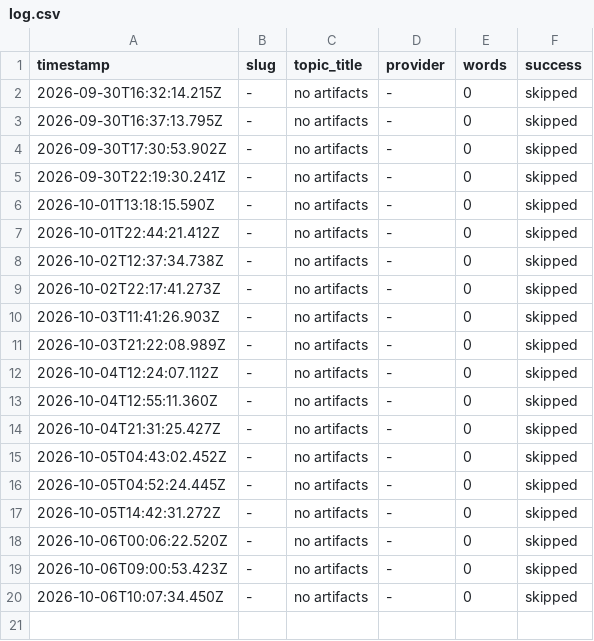
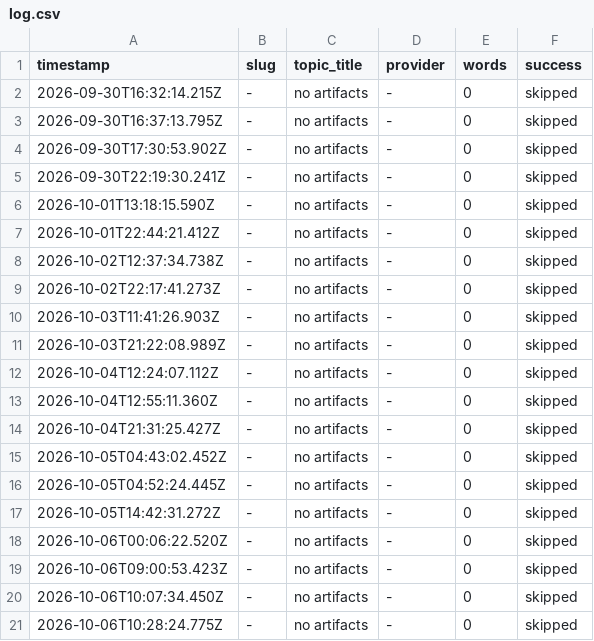
Before and after one commit to haxno2004-wq/aitoollab-autopilot, a CSV file: state/labstore/log.csv, drawn as a sheet; the diff names each change by its address in the sheet, - before the commit and + after, or states it on an @@ line.

```diff
--- a/state/labstore/log.csv
+++ b/state/labstore/log.csv
+row 21: 2026-10-06T10:28:24.775Z | - | no artifacts | - | 0 | skipped
```
Also changed, not shown: 2 other files.
